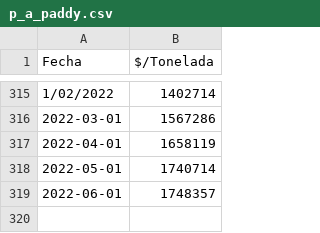
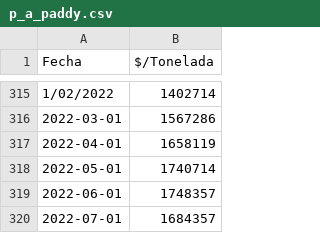
Before and after one commit to mcastiblanco1251/Agricultural-app, a CSV file: apps/p_a_paddy.csv, drawn as a sheet; only a part is shown, gaps mark what is left out; the diff names each change by its address in the sheet, - before the commit and + after, or states it on an @@ line.

Commit message:
Add files via upload

```diff
--- a/apps/p_a_paddy.csv
+++ b/apps/p_a_paddy.csv
+row 320: 2022-07-01 | 1684357
```
